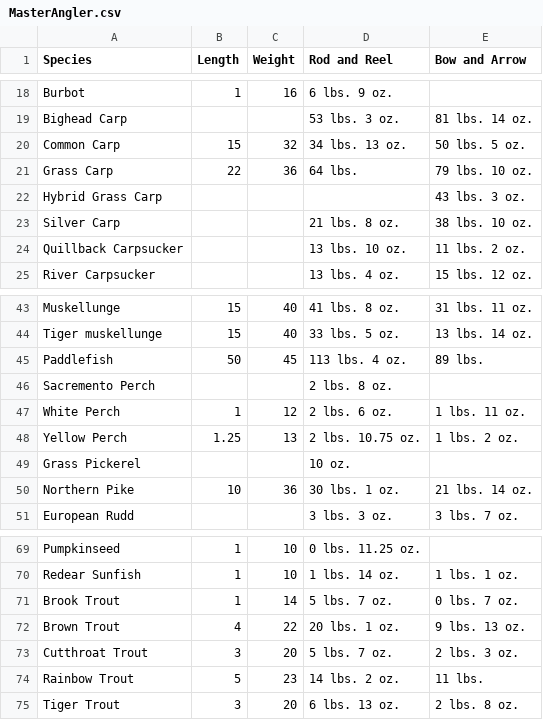
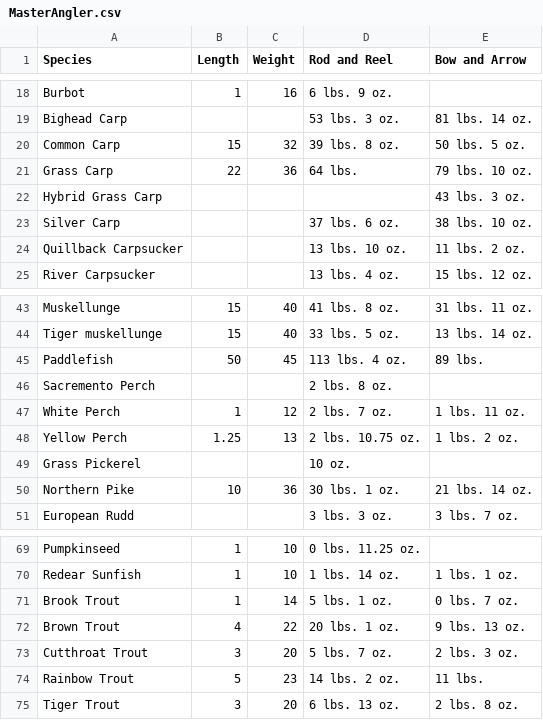
Before and after one commit to jkocik1/MissouriRiverWebsite, a CSV file: MasterAngler.csv, drawn as a sheet; only a part is shown, gaps mark what is left out.

Commit message:
Changed maps to satellite maps Added bend numbers to manual location Updated Master Angler table to reflect 2024 numbers (will need to be updated for 2025)

```diff
--- a/MasterAngler.csv
+++ b/MasterAngler.csv
@@ -19,6 +19,6 @@ Burbot,1,16,6 lbs. 9 oz.,
 Bighead Carp,,,53 lbs. 3 oz.,81 lbs. 14 oz.
-Common Carp,15,32,34 lbs. 13 oz.,50 lbs. 5 oz.
+Common Carp,15,32,39 lbs. 8 oz.,50 lbs. 5 oz.
 Grass Carp,22,36,64 lbs.,79 lbs. 10 oz.
 Hybrid Grass Carp,,,,43 lbs. 3 oz.
-Silver Carp,,,21 lbs. 8 oz.,38 lbs. 10 oz.
+Silver Carp,,,37 lbs. 6 oz.,38 lbs. 10 oz.
 Quillback Carpsucker,,,13 lbs. 10 oz.,11 lbs. 2 oz.
@@ -46,3 +46,3 @@ Paddlefish,50,45,113 lbs. 4 oz.,89 lbs.
 Sacremento Perch,,,2 lbs. 8 oz.,
-White Perch,1,12,2 lbs. 6 oz.,1 lbs. 11 oz.
+White Perch,1,12,2 lbs. 7 oz.,1 lbs. 11 oz.
 Yellow Perch,1.25,13,2 lbs. 10.75 oz.,1 lbs. 2 oz.
@@ -70,3 +70,3 @@ Pumpkinseed,1,10,0 lbs. 11.25 oz.,
 Redear Sunfish,1,10,1 lbs. 14 oz.,1 lbs. 1 oz.
-Brook Trout,1,14,5 lbs. 7 oz.,0 lbs. 7 oz.
+Brook Trout,1,14,5 lbs. 1 oz.,0 lbs. 7 oz.
 Brown Trout,4,22,20 lbs. 1 oz.,9 lbs. 13 oz.
```
Also changed, not shown: 2 other files.
